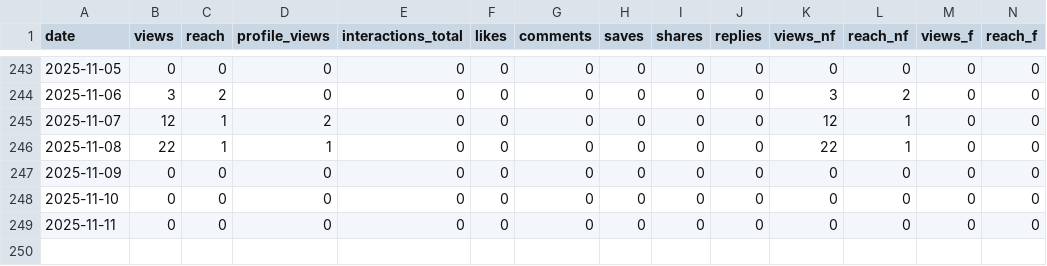
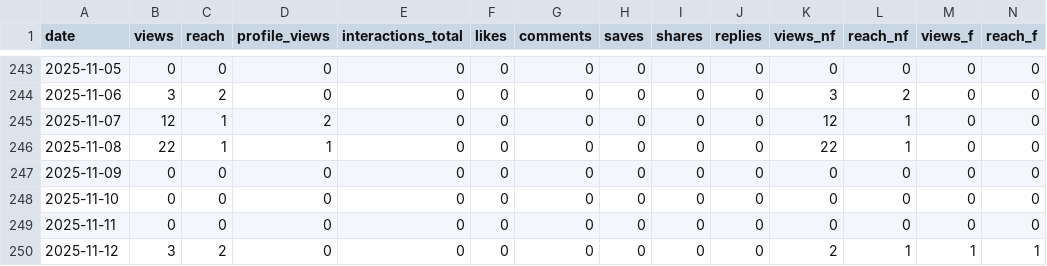
Before and after one commit to sergeiinox/GFsikue81YJHFuj, a CSV file: data/daily_history.csv, drawn as a sheet; only a part is shown, gaps mark what is left out; rows hold the shown columns only; the diff names each change by its address in the sheet, - before the commit and + after, or states it on an @@ line.

Commit message:
Publish report + merged daily history sergeiinox/instaights@2c6958365dd6e428b2c93e7c9618352de99d90d7

```diff
--- a/data/daily_history.csv
+++ b/data/daily_history.csv
+row 250: 2025-11-12 | 3 | 2 | 0 | 0 | 0 | 0 | 0 | 0 | 0 | 2 | 1 | 1 | 1
```
